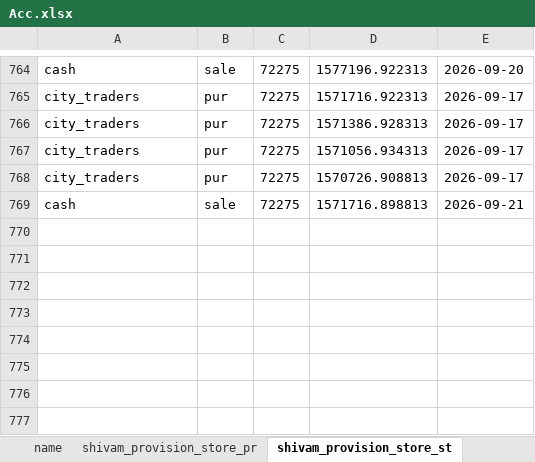
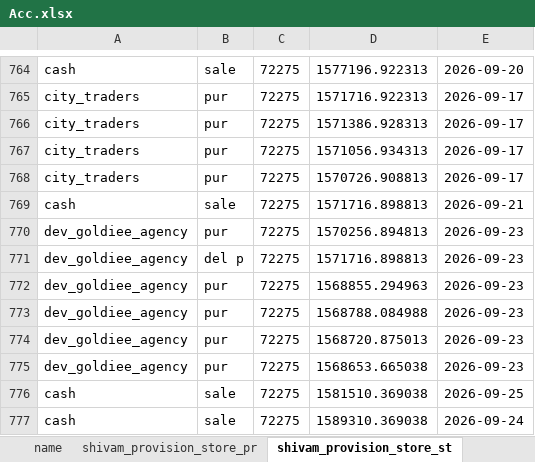
Before and after one commit to Utkarshagrawal1906/Acc, an Excel workbook: Acc.xlsx, sheet shivam_provision_store_st, drawn as a sheet; only a part is shown, gaps mark what is left out; values as stored, in another font and other column widths than the file's, no borders; the diff names each change by its address in the sheet, - before the commit and + after, or states it on an @@ line.

Commit message:
Commit message

```diff
--- a/Acc.xlsx (sheet shivam_provision_store_st)
+++ b/Acc.xlsx (sheet shivam_provision_store_st)
+row 770: dev_goldiee_agency | pur | 72275 | 1570256.894813 | 2026-09-23
+row 771: dev_goldiee_agency | del p | 72275 | 1571716.898813 | 2026-09-23
+row 772: dev_goldiee_agency | pur | 72275 | 1568855.294963 | 2026-09-23
+row 773: dev_goldiee_agency | pur | 72275 | 1568788.084988 | 2026-09-23
+row 774: dev_goldiee_agency | pur | 72275 | 1568720.875013 | 2026-09-23
+row 775: dev_goldiee_agency | pur | 72275 | 1568653.665038 | 2026-09-23
+row 776: cash | sale | 72275 | 1581510.369038 | 2026-09-25
+row 777: cash | sale | 72275 | 1589310.369038 | 2026-09-24
```
Also changed, not shown: sheet name.
